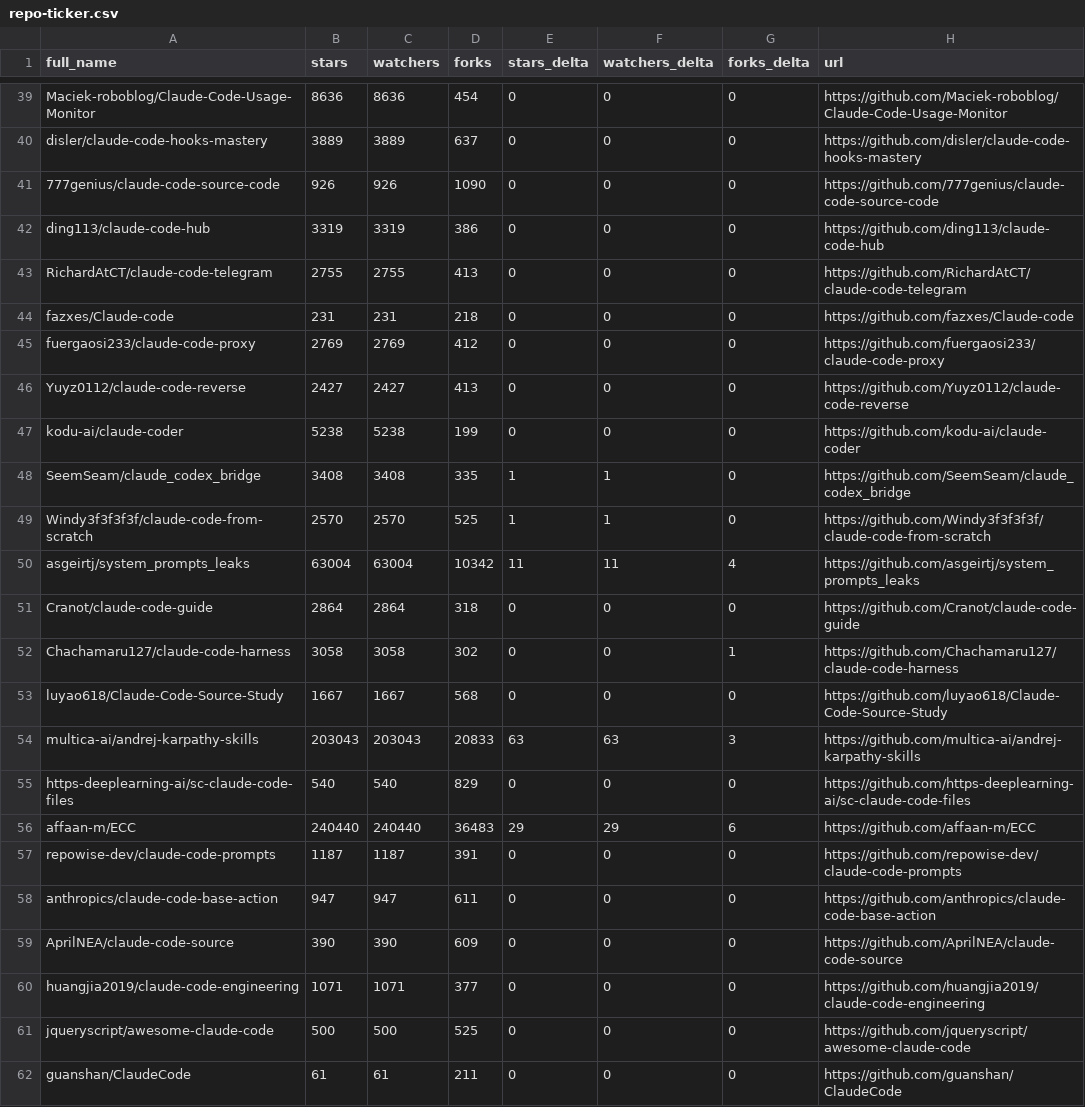
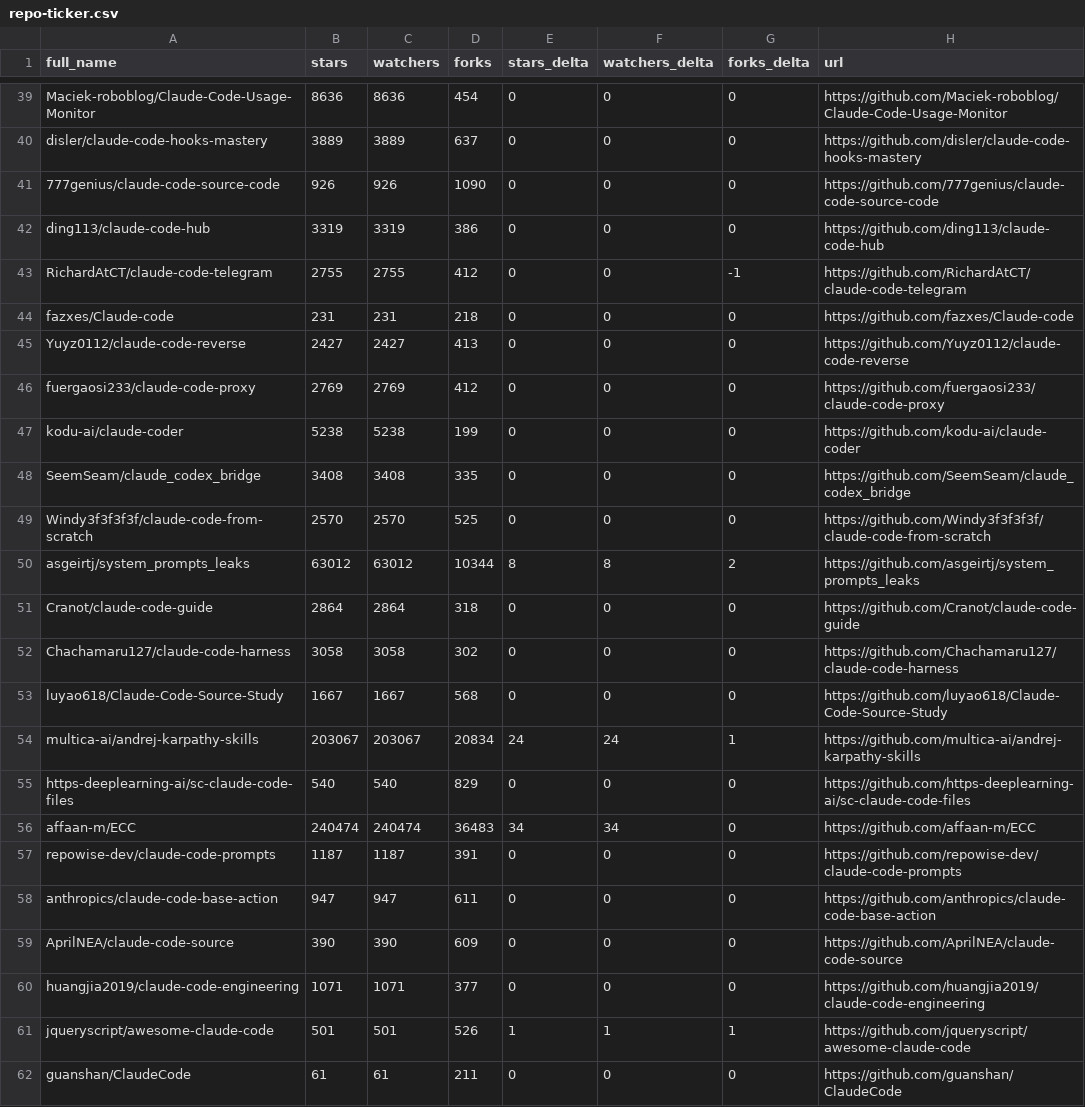
Before and after one commit to sowelswl/awesome-claude-code, a CSV file: data/repo-ticker.csv, drawn as a sheet; only a part is shown, gaps mark what is left out; the diff covers the shown part only.

```diff
--- a/data/repo-ticker.csv
+++ b/data/repo-ticker.csv
@@ -42,16 +42,16 @@ disler/claude-code-hooks-mastery,3889,3889,637,0,0,0,https://github.com/disler/c
 ding113/claude-code-hub,3319,3319,386,0,0,0,https://github.com/ding113/claude-code-hub
-RichardAtCT/claude-code-telegram,2755,2755,413,0,0,0,https://github.com/RichardAtCT/claude-code-telegram
+RichardAtCT/claude-code-telegram,2755,2755,412,0,0,-1,https://github.com/RichardAtCT/claude-code-telegram
 fazxes/Claude-code,231,231,218,0,0,0,https://github.com/fazxes/Claude-code
+Yuyz0112/claude-code-reverse,2427,2427,413,0,0,0,https://github.com/Yuyz0112/claude-code-reverse
 fuergaosi233/claude-code-proxy,2769,2769,412,0,0,0,https://github.com/fuergaosi233/claude-code-proxy
-Yuyz0112/claude-code-reverse,2427,2427,413,0,0,0,https://github.com/Yuyz0112/claude-code-reverse
 kodu-ai/claude-coder,5238,5238,199,0,0,0,https://github.com/kodu-ai/claude-coder
-SeemSeam/claude_codex_bridge,3408,3408,335,1,1,0,https://github.com/SeemSeam/claude_codex_bridge
-Windy3f3f3f3f/claude-code-from-scratch,2570,2570,525,1,1,0,https://github.com/Windy3f3f3f3f/claude-code-from-scratch
-asgeirtj/system_prompts_leaks,63004,63004,10342,11,11,4,https://github.com/asgeirtj/system_prompts_leaks
+SeemSeam/claude_codex_bridge,3408,3408,335,0,0,0,https://github.com/SeemSeam/claude_codex_bridge
+Windy3f3f3f3f/claude-code-from-scratch,2570,2570,525,0,0,0,https://github.com/Windy3f3f3f3f/claude-code-from-scratch
+asgeirtj/system_prompts_leaks,63012,63012,10344,8,8,2,https://github.com/asgeirtj/system_prompts_leaks
 Cranot/claude-code-guide,2864,2864,318,0,0,0,https://github.com/Cranot/claude-code-guide
-Chachamaru127/claude-code-harness,3058,3058,302,0,0,1,https://github.com/Chachamaru127/claude-code-harness
+Chachamaru127/claude-code-harness,3058,3058,302,0,0,0,https://github.com/Chachamaru127/claude-code-harness
 luyao618/Claude-Code-Source-Study,1667,1667,568,0,0,0,https://github.com/luyao618/Claude-Code-Source-Study
-multica-ai/andrej-karpathy-skills,203043,203043,20833,63,63,3,https://github.com/multica-ai/andrej-karpathy-skills
+multica-ai/andrej-karpathy-skills,203067,203067,20834,24,24,1,https://github.com/multica-ai/andrej-karpathy-skills
 https-deeplearning-ai/sc-claude-code-files,540,540,829,0,0,0,https://github.com/https-deeplearning-ai/sc-claude-code-files
-affaan-m/ECC,240440,240440,36483,29,29,6,https://github.com/affaan-m/ECC
+affaan-m/ECC,240474,240474,36483,34,34,0,https://github.com/affaan-m/ECC
 repowise-dev/claude-code-prompts,1187,1187,391,0,0,0,https://github.com/repowise-dev/claude-code-prompts
@@ -60,3 +60,3 @@ AprilNEA/claude-code-source,390,390,609,0,0,0,https://github.com/AprilNEA/claude
 huangjia2019/claude-code-engineering,1071,1071,377,0,0,0,https://github.com/huangjia2019/claude-code-engineering
-jqueryscript/awesome-claude-code,500,500,525,0,0,0,https://github.com/jqueryscript/awesome-claude-code
+jqueryscript/awesome-claude-code,501,501,526,1,1,1,https://github.com/jqueryscript/awesome-claude-code
 guanshan/ClaudeCode,61,61,211,0,0,0,https://github.com/guanshan/ClaudeCode
```
Also changed, not shown: 3 added rows, 3 removed rows, 2 moved rows and 107 edited cells elsewhere in this file, 4 other files.
